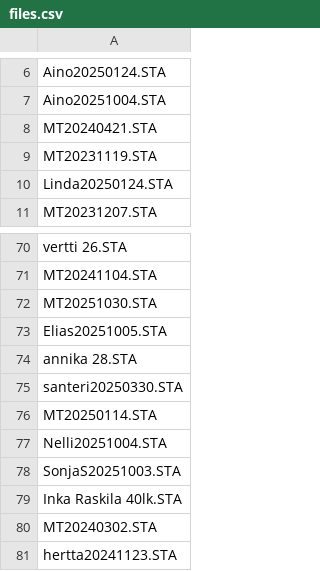
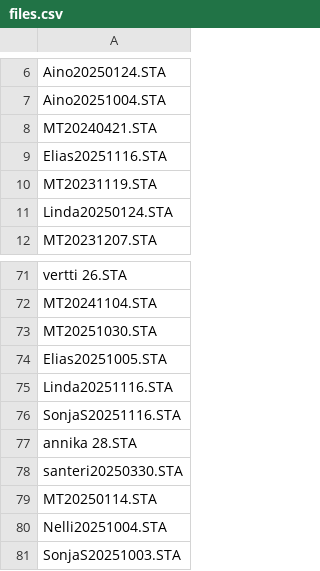
Before and after one commit to marcolio37/sta-tiedostot, a CSV file: files.csv, drawn as a sheet; only a part is shown, gaps mark what is left out; the shorter side is filled out with more unchanged rows.

```diff
--- a/files.csv
+++ b/files.csv
@@ -8,2 +8,3 @@ Aino20251004.STA
 MT20240421.STA
+Elias20251116.STA
 MT20231119.STA
@@ -73,2 +74,4 @@ MT20251030.STA
 Elias20251005.STA
+Linda20251116.STA
+SonjaS20251116.STA
 annika 28.STA
```
